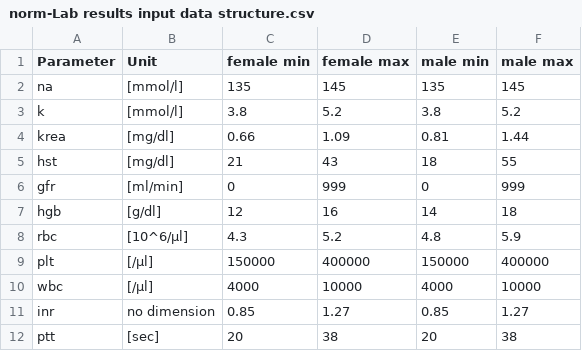
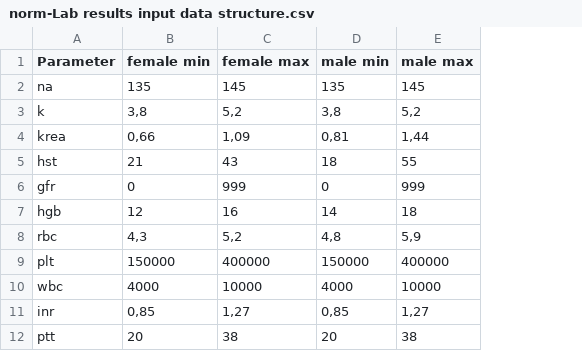
Before and after one commit to s1lvester/shinyLabView, a CSV file: input_data_structures/norm-Lab results input data structure.csv, drawn as a sheet; removed rows and columns are numbered as before the commit, all else as after; the diff names each change by its address in the sheet, - before the commit and + after, or states it on an @@ line.

```diff
--- a/input_data_structures/norm-Lab results input data structure.csv
+++ b/input_data_structures/norm-Lab results input data structure.csv
-column B (Unit), rows 2-12: [mmol/l] | [mmol/l] | [mg/dl] | [mg/dl] | [ml/min] | [g/dl] | [10^6/µl] | [/µl] | [/µl] | no dimension | [sec]
-B3 (female min): 3.8
+B3 (female min): 3,8
-C3 (female max): 5.2
+C3 (female max): 5,2
-D3 (male min): 3.8
+D3 (male min): 3,8
-E3 (male max): 5.2
+E3 (male max): 5,2
-B4 (female min): 0.66
+B4 (female min): 0,66
-C4 (female max): 1.09
+C4 (female max): 1,09
-D4 (male min): 0.81
+D4 (male min): 0,81
-E4 (male max): 1.44
+E4 (male max): 1,44
-B8 (female min): 4.3
+B8 (female min): 4,3
-C8 (female max): 5.2
+C8 (female max): 5,2
-D8 (male min): 4.8
+D8 (male min): 4,8
-E8 (male max): 5.9
+E8 (male max): 5,9
-B11 (female min): 0.85
+B11 (female min): 0,85
-C11 (female max): 1.27
+C11 (female max): 1,27
-D11 (male min): 0.85
+D11 (male min): 0,85
-E11 (male max): 1.27
+E11 (male max): 1,27
```
Also changed, not shown: input_data_structures/lab-Lab results input data structure.csv, 6 other files.
